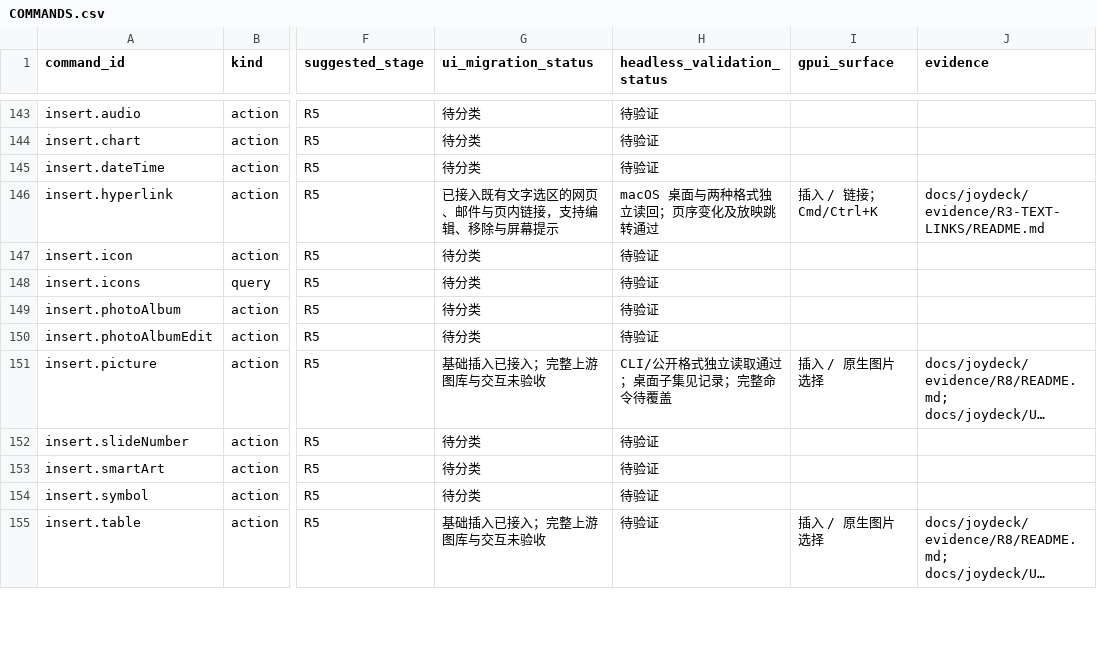
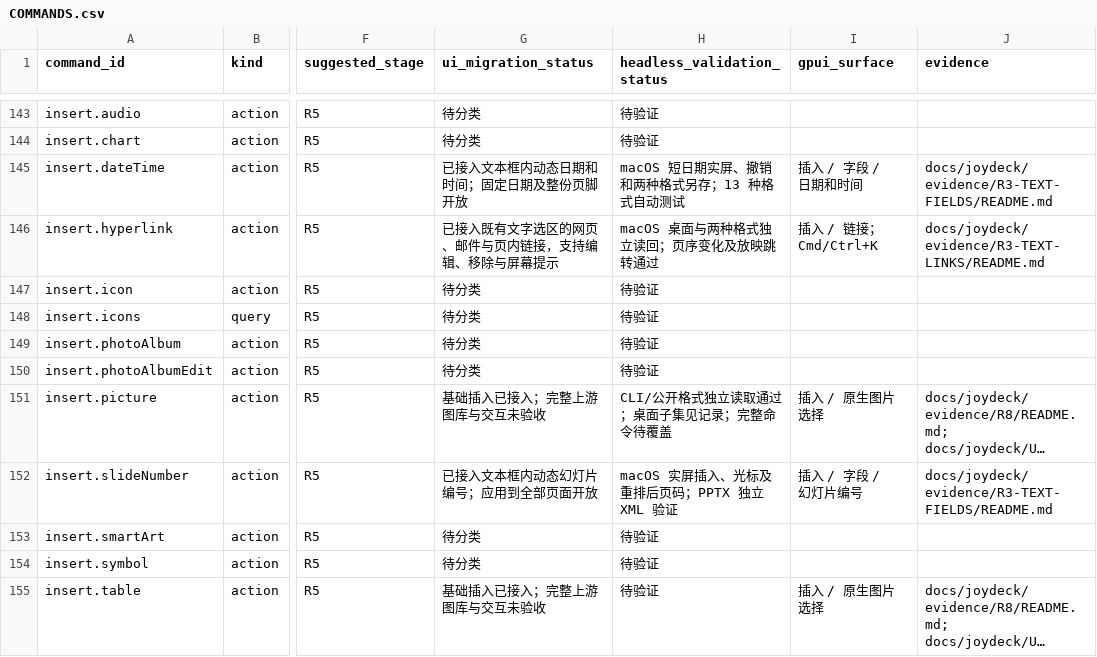
Before and after one commit to willmove/joyoffice, a CSV file: docs/joydeck/COMMANDS.csv, drawn as a sheet; only a part is shown, gaps mark what is left out; long unchanged cells end in …; the diff names each change by its address in the sheet, - before the commit and + after, or states it on an @@ line.

Commit message:
Add JoyDeck dynamic text field editing

```diff
--- a/docs/joydeck/COMMANDS.csv
+++ b/docs/joydeck/COMMANDS.csv
-G145 (ui_migration_status): 待分类
+G145 (ui_migration_status): 已接入文本框内动态日期和时间；固定日期及整份页脚开放
-H145 (headless_validation_status): 待验证
+H145 (headless_validation_status): macOS 短日期实屏、撤销和两种格式另存；13 种格式自动测试
-I145 (gpui_surface): (empty)
+I145 (gpui_surface): 插入 / 字段 / 日期和时间
-J145 (evidence): (empty)
+J145 (evidence): docs/joydeck/evidence/R3-TEXT-FIELDS/README.md
-G152 (ui_migration_status): 待分类
+G152 (ui_migration_status): 已接入文本框内动态幻灯片编号；应用到全部页面开放
-H152 (headless_validation_status): 待验证
+H152 (headless_validation_status): macOS 实屏插入、光标及重排后页码；PPTX 独立 XML 验证
-I152 (gpui_surface): (empty)
+I152 (gpui_surface): 插入 / 字段 / 幻灯片编号
-J152 (evidence): (empty)
+J152 (evidence): docs/joydeck/evidence/R3-TEXT-FIELDS/README.md
```
Also changed, not shown: 31 other files.
